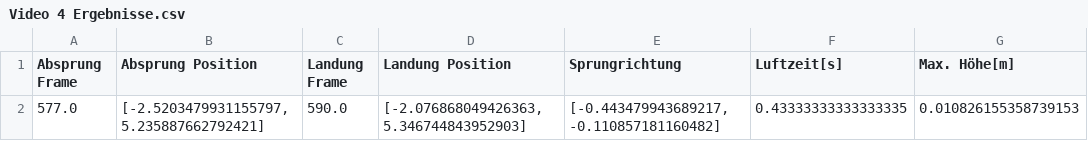
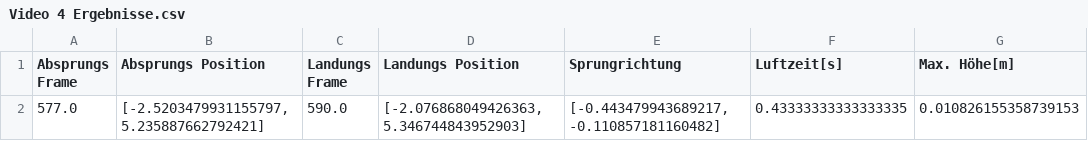
Before and after one commit to elinmaden-bit/Webapplication-Matura, a CSV file: data/Video 4 Ergebnisse.csv, drawn as a sheet; only a part is shown; the diff names each change by its address in the sheet, - before the commit and + after, or states it on an @@ line.

Commit message:
Fix column headers in Video 4 Ergebnisse.csv

```diff
--- a/data/Video 4 Ergebnisse.csv
+++ b/data/Video 4 Ergebnisse.csv
-A1: Absprung Frame
+A1: Absprungs Frame
-B1: Absprung Position
+B1: Absprungs Position
-C1: Landung Frame
+C1: Landungs Frame
-D1: Landung Position
+D1: Landungs Position
```
